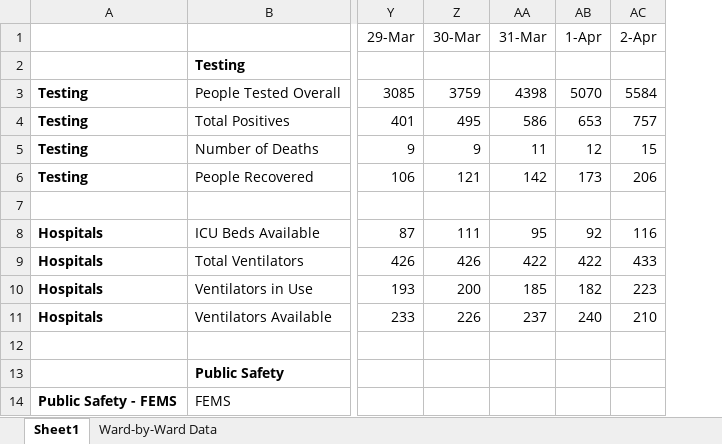
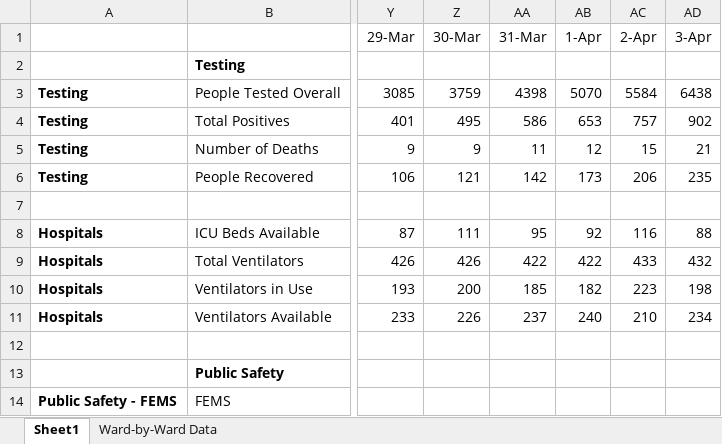
Before and after one commit to anesta95/DMV_Covid-19_Dashboard, an Excel workbook: dcCovid-19DataSummaryToday.xlsx, sheet Sheet1, drawn as a sheet; only a part is shown, gaps mark what is left out; values as stored, in another font and other column widths than the file's, no borders; the diff names each change by its address in the sheet, - before the commit and + after, or states it on an @@ line.

```diff
--- a/dcCovid-19DataSummaryToday.xlsx (sheet Sheet1)
+++ b/dcCovid-19DataSummaryToday.xlsx (sheet Sheet1)
+column AD (3-Apr), rows 3-11: 6438 | 902 | 21 | 235 |  | 88 | 432 | 198 | 234
```
Also changed, not shown: sheet Ward-by-Ward Data, 28 other files.
